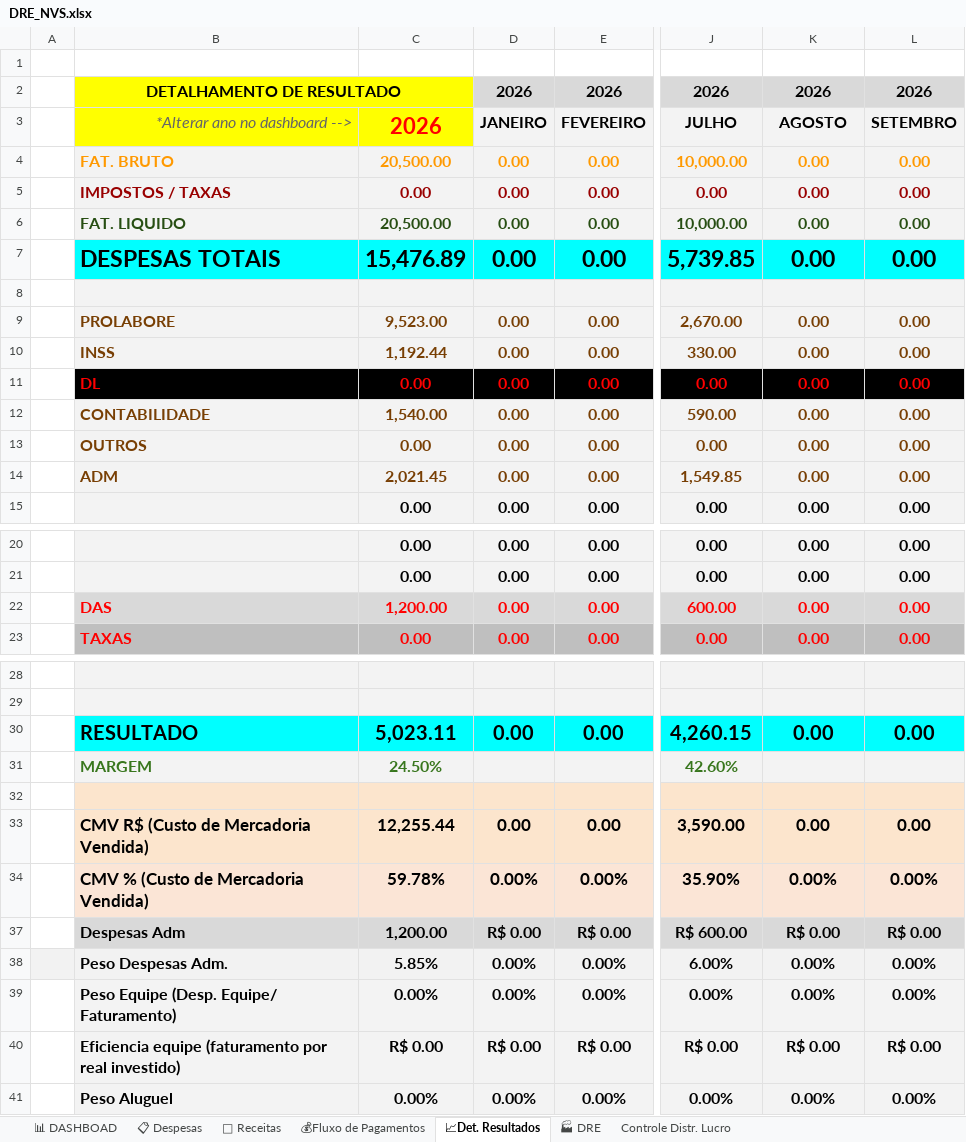
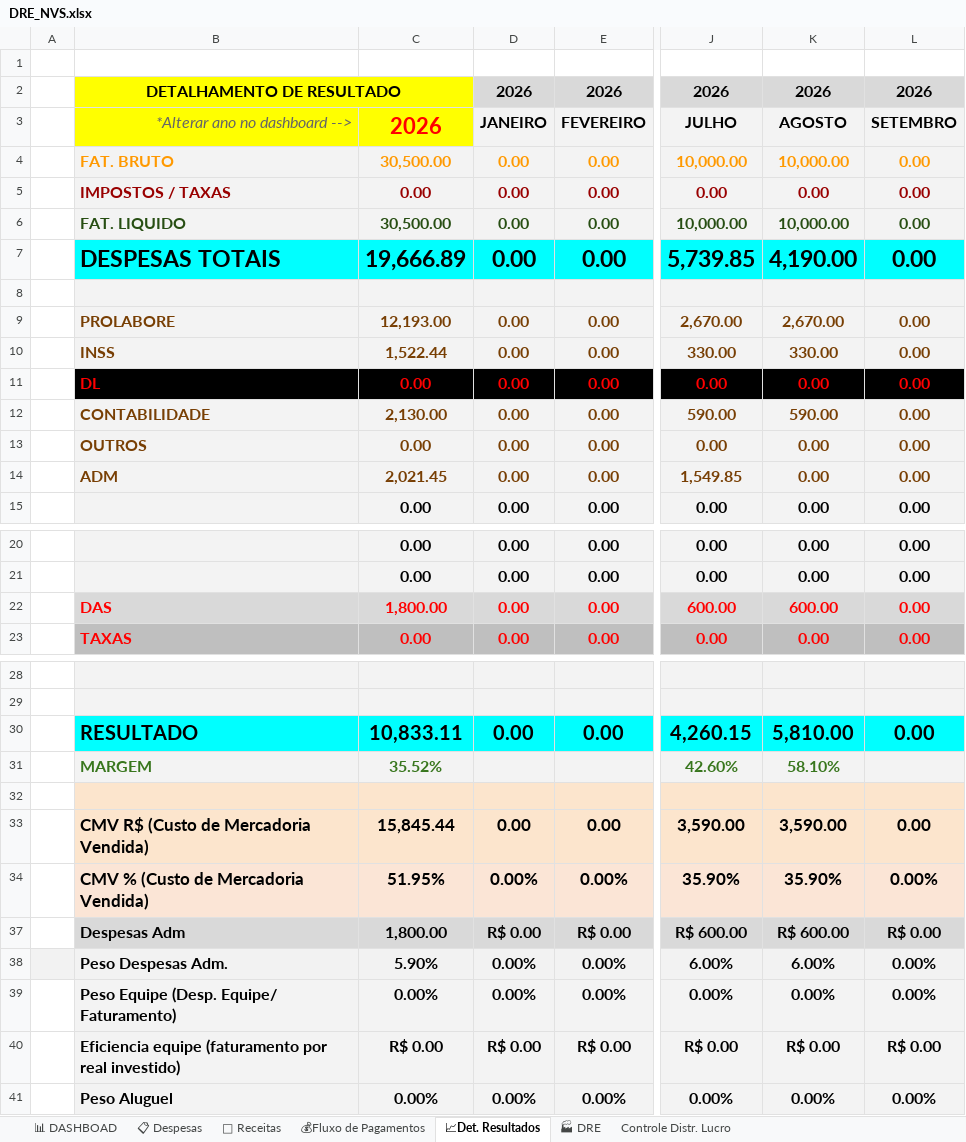
Before and after one commit to NevesPNG68/NVS-CONSULTORIA, an Excel workbook: DRE_NVS.xlsx, sheet 📈Det. Resultados, drawn as a sheet; only a part is shown, gaps mark what is left out; values as stored, in another font and other column widths than the file's, no borders; conditional formats not drawn; the diff names each change by its address in the sheet, - before the commit and + after, or states it on an @@ line.

```diff
--- a/DRE_NVS.xlsx (sheet 📈Det. Resultados)
+++ b/DRE_NVS.xlsx (sheet 📈Det. Resultados)
-C4: 20,500.00
+C4: 30,500.00
-K4: 0.00
+K4: 10,000.00
-C6: 20,500.00
+C6: 30,500.00
-K6: 0.00
+K6: 10,000.00
-C7: 15,476.89
+C7: 19,666.89
-K7: 0.00
+K7: 4,190.00
-C9: 9,523.00
+C9: 12,193.00
-K9: 0.00
+K9: 2,670.00
-C10: 1,192.44
+C10: 1,522.44
-K10: 0.00
+K10: 330.00
-C12: 1,540.00
+C12: 2,130.00
-K12: 0.00
+K12: 590.00
-C22: 1,200.00
+C22: 1,800.00
-K22: 0.00
+K22: 600.00
-C30: 5,023.11
+C30: 10,833.11
-K30: 0.00
+K30: 5,810.00
-C31: 24.50%
+C31: 35.52%
-K31: (empty)
+K31: 58.10%
-C33: 12,255.44
+C33: 15,845.44
-K33: 0.00
+K33: 3,590.00
-C34: 59.78%
+C34: 51.95%
-K34: 0.00%
+K34: 35.90%
-C37: 1,200.00
+C37: 1,800.00
-K37: R$ 0.00
+K37: R$ 600.00
-C38: 5.85%
+C38: 5.90%
-K38: 0.00%
+K38: 6.00%
```
Also changed, not shown: sheet 📋 Despesas, sheet Controle Distr. Lucro, sheet 💰Fluxo de Pagamentos, sheet 🏭 DRE, sheet 💸 Receitas, sheet 📊 DASHBOAD, charts or pictures.
